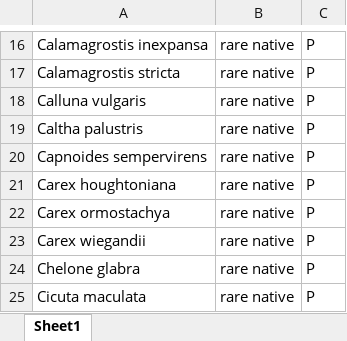
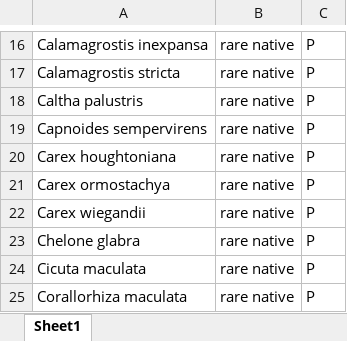
Before and after one commit to Kylelima21/ANP_managers_report, an Excel workbook: email_alerts/www/datasets/acad_watchlist_species.xlsx, sheet Sheet1, drawn as a sheet; only a part is shown, gaps mark what is left out; the shorter side is filled out with more unchanged rows; values as stored, in another font and other column widths than the file's, no borders; the diff names each change by its address in the sheet, - before the commit and + after, or states it on an @@ line.

```diff
--- a/email_alerts/www/datasets/acad_watchlist_species.xlsx (sheet Sheet1)
+++ b/email_alerts/www/datasets/acad_watchlist_species.xlsx (sheet Sheet1)
-row 18: Calluna vulgaris | rare native | P
```
Also changed, not shown: 9 other files.
